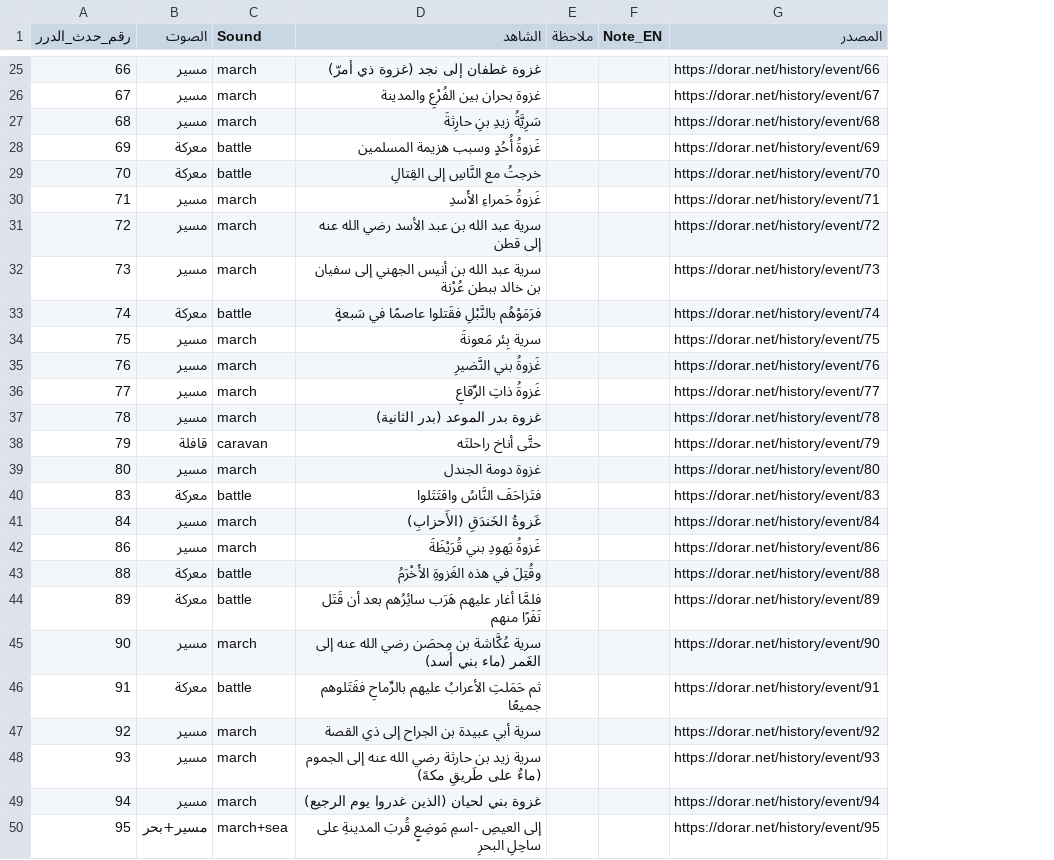
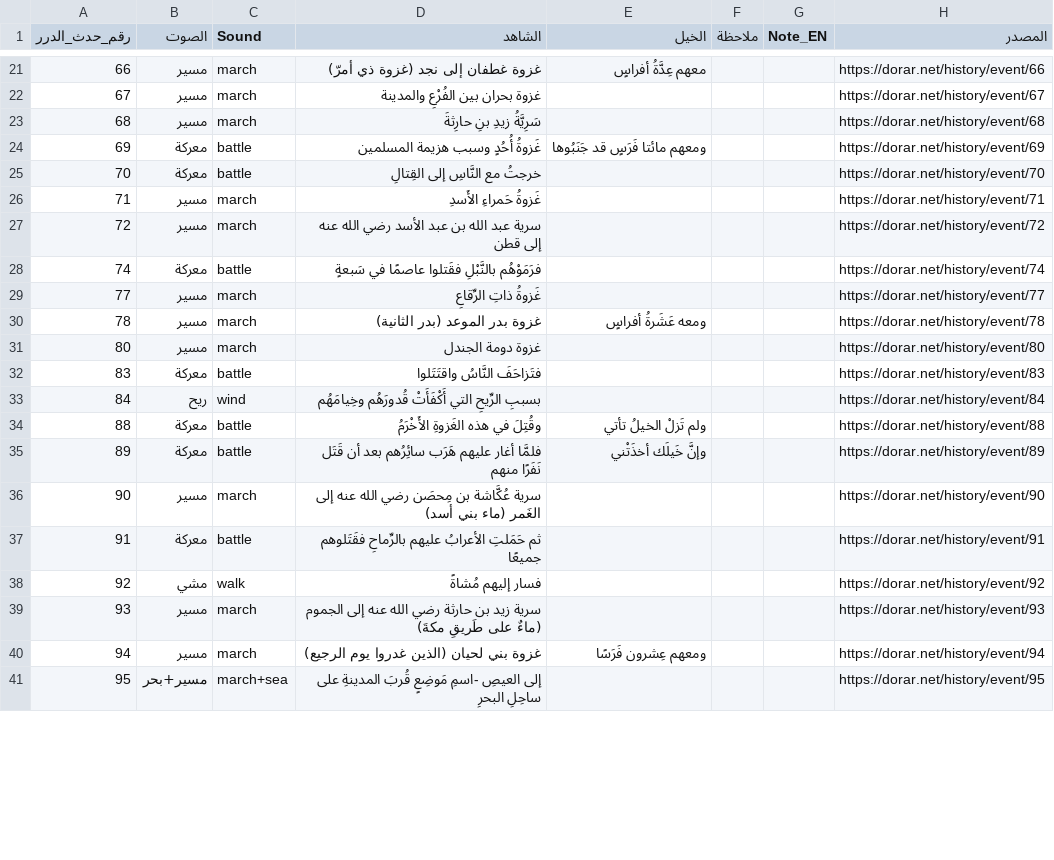
Before and after one commit to omarbintalib/Bidaya, a CSV file: event_sounds.csv, drawn as a sheet; only a part is shown, gaps mark what is left out; removed rows and columns are numbered as before the commit, all else as after; the diff covers the shown part only; the diff names each change by its address in the sheet, - before the commit and + after, or states it on an @@ line.

```diff
--- a/event_sounds.csv
+++ b/event_sounds.csv
+column E (الخيل), rows 21-40: معهم عِدَّةُ أفراسٍ |  |  | ومعهم مائتا فَرَسٍ قد جَنَبُوها |  |  |  |  |  | ومعه عَشَرةُ أفراسٍ |  |  |  | ولم تَزلْ الخيلُ تأتي | وإنَّ خَيلَك أخذَتْني |  |  |  |  | ومعهم عِشرون فَرَسًا
-row 32: 73 | مسير | march | سرية عبد الله بن أنيس الجهني إلى سفيان بن خالد ببطن عُرْنة |  |  | https://dorar.net/history/event/73
-row 34: 75 | مسير | march | سرية بِئر مَعونةَ |  |  | https://dorar.net/history/event/75
-row 35: 76 | مسير | march | غَزوةُ بني النَّضيرِ |  |  | https://dorar.net/history/event/76
-row 38: 79 | قافلة | caravan | حتَّى أناخ راحلتَه |  |  | https://dorar.net/history/event/79
-B33 (الصوت): مسير
+B33 (الصوت): ريح
-C33 (Sound): march
+C33 (Sound): wind
-D33 (الشاهد): غَزوةُ الخَندَقِ (الأَحزابِ)
+D33 (الشاهد): بسببِ الرِّيحِ التي أَكْفَأَتْ قُدورَهُم وخِيامَهُم
-row 42: 86 | مسير | march | غَزوةُ يَهودِ بني قُرَيْظَةَ |  |  | https://dorar.net/history/event/86
-B38 (الصوت): مسير
+B38 (الصوت): مشي
-C38 (Sound): march
+C38 (Sound): walk
-D38 (الشاهد): سرية أبي عبيدة بن الجراح إلى ذي القصة
+D38 (الشاهد): فسار إليهم مُشاةً
```
Also changed, not shown: 4 removed rows and 9 edited cells elsewhere in this file, 6 other files.
